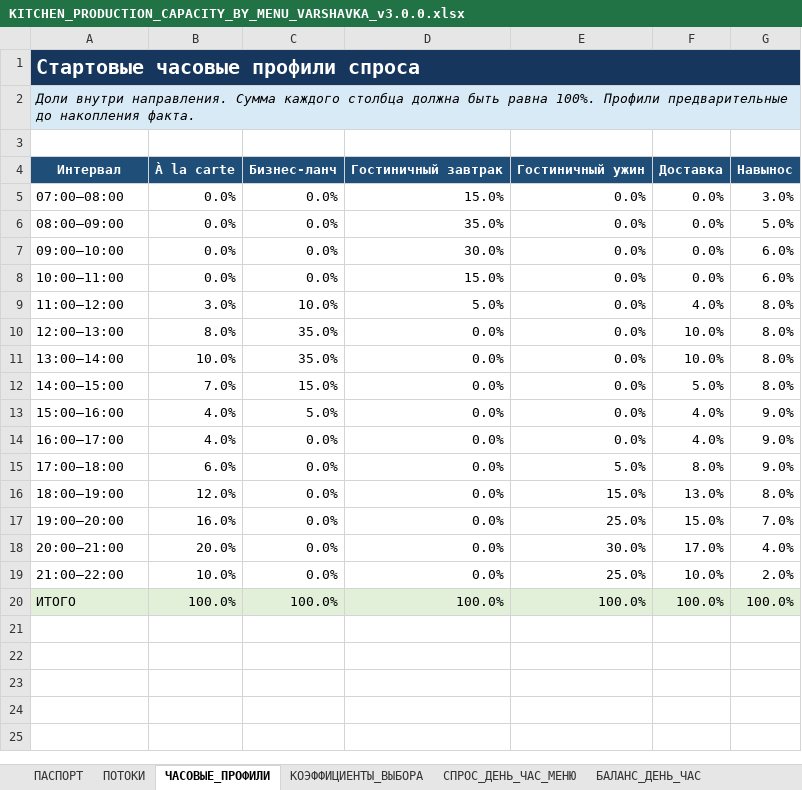
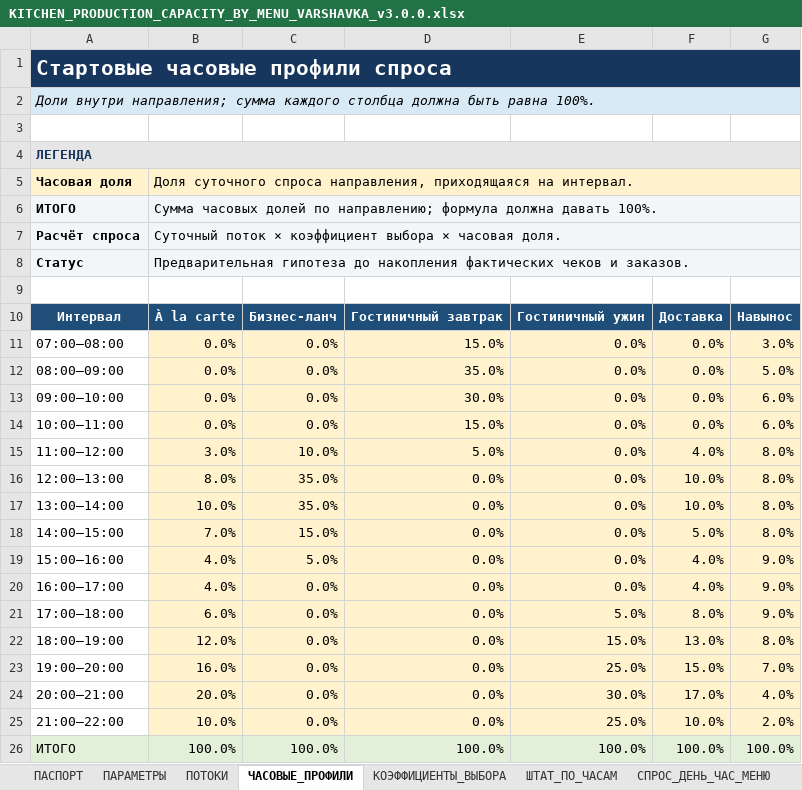
Before and after one commit to slavagrachov/varshavka-cafe-usali-model, an Excel workbook: downloads/KITCHEN_PRODUCTION_CAPACITY_BY_MENU_VARSHAVKA_v3.0.0.xlsx, sheet ЧАСОВЫЕ_ПРОФИЛИ, drawn as a sheet; values as stored, in another font and other column widths than the file's, no borders; addresses are those after the commit; the diff names each change by its address in the sheet, - before the commit and + after, or states it on an @@ line.

```diff
--- a/downloads/KITCHEN_PRODUCTION_CAPACITY_BY_MENU_VARSHAVKA_v3.0.0.xlsx (sheet ЧАСОВЫЕ_ПРОФИЛИ)
+++ b/downloads/KITCHEN_PRODUCTION_CAPACITY_BY_MENU_VARSHAVKA_v3.0.0.xlsx (sheet ЧАСОВЫЕ_ПРОФИЛИ)
+sheet tab: ПАРАМЕТРЫ
@@ A1 text size: larger @@
-A2: Доли внутри направления. Сумма каждого столбца должна быть равна 100%. Профили предварительные до накопления факта.
+A2: Доли внутри направления; сумма каждого столбца должна быть равна 100%.
+row 3: (empty)
+row 4: ЛЕГЕНДА
+row 5: Часовая доля | Доля суточного спроса направления, приходящаяся на интервал.
+row 6: ИТОГО | Сумма часовых долей по направлению; формула должна давать 100%.
+row 7: Расчёт спроса | Суточный поток × коэффициент выбора × часовая доля.
+row 8: Статус | Предварительная гипотеза до накопления фактических чеков и заказов.
-B11:G25 fill: none
+B11:G25 fill: #FFF2CC
```
Also changed, not shown: sheet ШТАТ_ПО_ЧАСАМ, sheet КОЭФФИЦИЕНТЫ_ВЫБОРА, sheet ПАСПОРТ, sheet КОНТРОЛЬ, sheet ПОТОКИ, sheet БАЛАНС_ДЕНЬ_ЧАС, 2 more sheets, other sheet tabs, formulas that keep their value, 6 other files.
